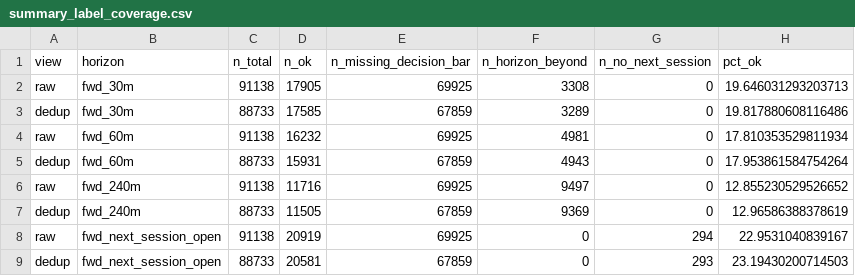
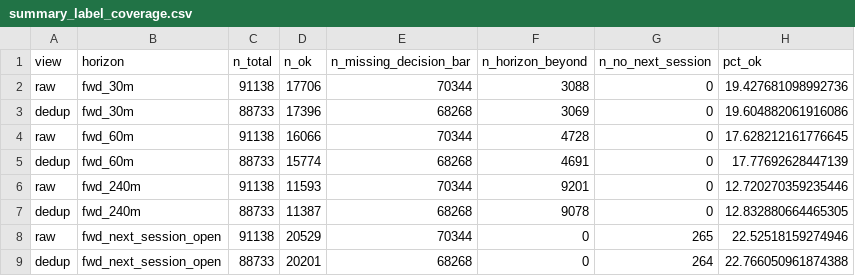
Before and after one commit to jsavoy93/trading-bot, a CSV file: reports/research/summary_label_coverage.csv, drawn as a sheet.

```diff
--- a/reports/research/summary_label_coverage.csv
+++ b/reports/research/summary_label_coverage.csv
@@ -1,9 +1,9 @@
 view,horizon,n_total,n_ok,n_missing_decision_bar,n_horizon_beyond,n_no_next_session,pct_ok
-raw,fwd_30m,91138,17905,69925,3308,0,19.646031293203713
-dedup,fwd_30m,88733,17585,67859,3289,0,19.817880608116486
-raw,fwd_60m,91138,16232,69925,4981,0,17.810353529811934
-dedup,fwd_60m,88733,15931,67859,4943,0,17.953861584754264
-raw,fwd_240m,91138,11716,69925,9497,0,12.855230529526652
-dedup,fwd_240m,88733,11505,67859,9369,0,12.96586388378619
-raw,fwd_next_session_open,91138,20919,69925,0,294,22.9531040839167
-dedup,fwd_next_session_open,88733,20581,67859,0,293,23.19430200714503
+raw,fwd_30m,91138,17706,70344,3088,0,19.427681098992736
+dedup,fwd_30m,88733,17396,68268,3069,0,19.604882061916086
+raw,fwd_60m,91138,16066,70344,4728,0,17.628212161776645
+dedup,fwd_60m,88733,15774,68268,4691,0,17.77692628447139
+raw,fwd_240m,91138,11593,70344,9201,0,12.720270359235446
+dedup,fwd_240m,88733,11387,68268,9078,0,12.832880664465305
+raw,fwd_next_session_open,91138,20529,70344,0,265,22.52518159274946
+dedup,fwd_next_session_open,88733,20201,68268,0,264,22.766050961874388
```
Also changed, not shown: reports/research/summary_gate_groups.csv, reports/research/summary_joint_pass.csv, 8 other files.
